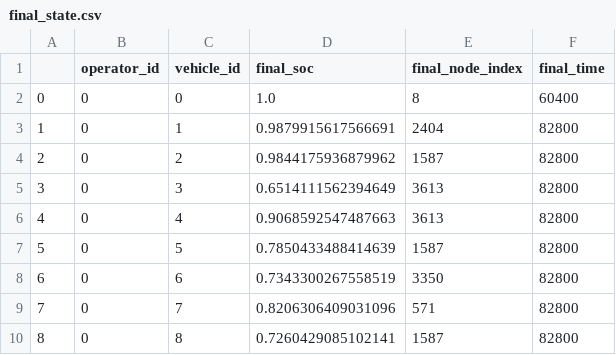
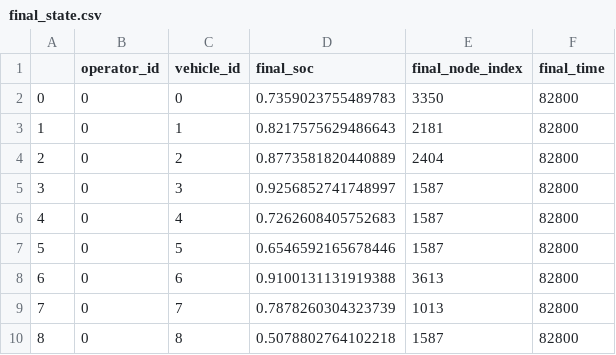
Before and after one commit to ritunuci/FleetPy_stochasticity, a CSV file: studies/example_study/results/example_depot_time_pool_irsonly_sc_1/final_state.csv, drawn as a sheet.

```diff
--- a/studies/example_study/results/example_depot_time_pool_irsonly_sc_1/final_state.csv
+++ b/studies/example_study/results/example_depot_time_pool_irsonly_sc_1/final_state.csv
@@ -1,10 +1,10 @@
 ,operator_id,vehicle_id,final_soc,final_node_index,final_time
-0,0,0,1.0,8,60400
-1,0,1,0.9879915617566691,2404,82800
-2,0,2,0.9844175936879962,1587,82800
-3,0,3,0.6514111562394649,3613,82800
-4,0,4,0.9068592547487663,3613,82800
-5,0,5,0.7850433488414639,1587,82800
-6,0,6,0.7343300267558519,3350,82800
-7,0,7,0.8206306409031096,571,82800
-8,0,8,0.7260429085102141,1587,82800
+0,0,0,0.7359023755489783,3350,82800
+1,0,1,0.8217575629486643,2181,82800
+2,0,2,0.8773581820440889,2404,82800
+3,0,3,0.9256852741748997,1587,82800
+4,0,4,0.7262608405752683,1587,82800
+5,0,5,0.6546592165678446,1587,82800
+6,0,6,0.9100131131919388,3613,82800
+7,0,7,0.7878260304323739,1013,82800
+8,0,8,0.5078802764102218,1587,82800
```
Also changed, not shown: data/demand/example_demand/matched/example_network/tuesday/2023-01-03.csv, data/demand/example_demand/matched/example_network/tuesday/2023-01-03_real.csv, 25 other files.
